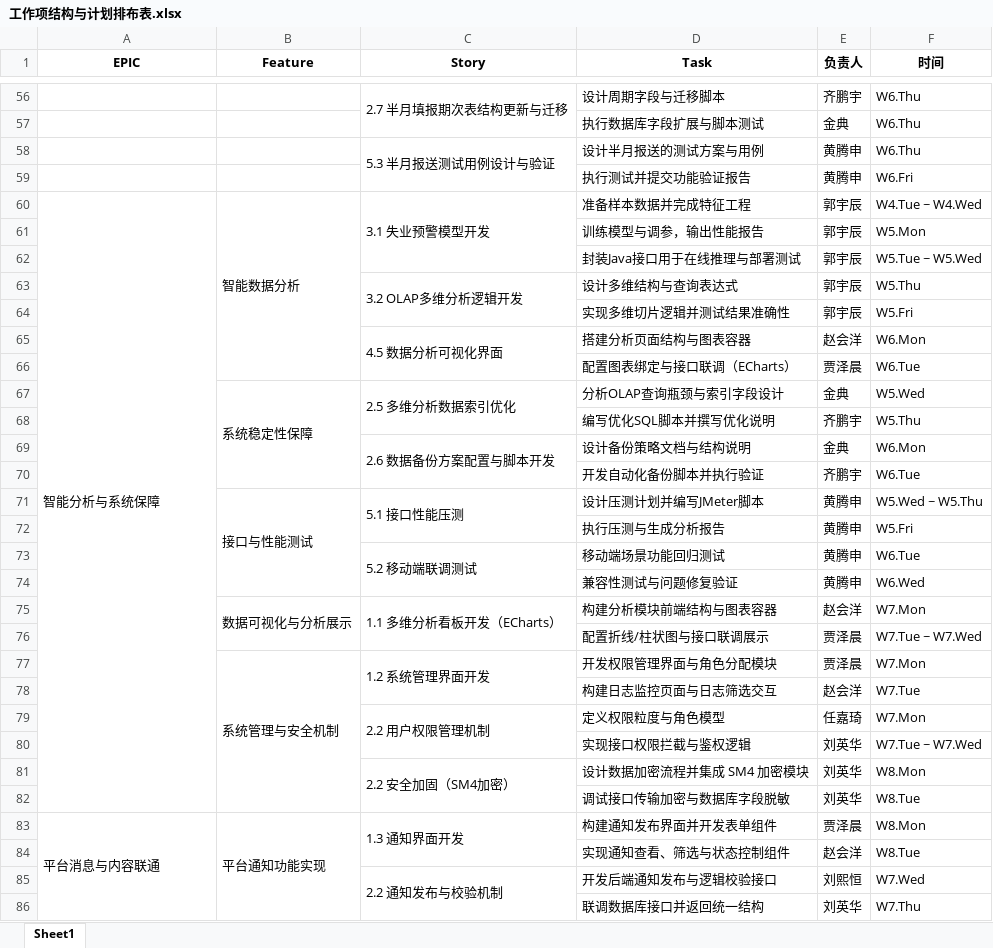
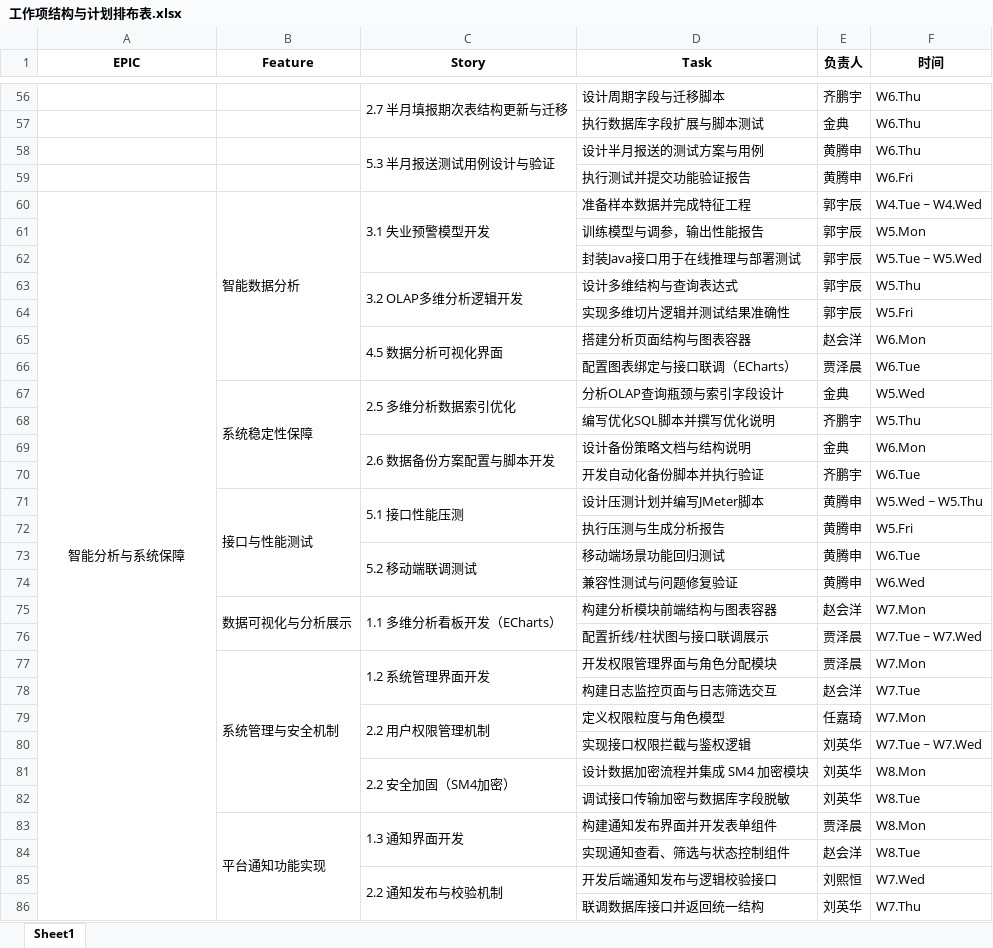
Before and after one commit to Dzz2004/software-project-plan, an Excel workbook: 工作项结构与计划排布表.xlsx, sheet Sheet1, drawn as a sheet; only a part is shown, gaps mark what is left out; values as stored, in another font and other column widths than the file's, no borders; the diff names each change by its address in the sheet, - before the commit and + after, or states it on an @@ line.

```diff
--- a/工作项结构与计划排布表.xlsx (sheet Sheet1)
+++ b/工作项结构与计划排布表.xlsx (sheet Sheet1)
-A60 alignment: left
+A60 alignment: center
-A60:A82 merged
+A60:A88 merged
-A83 (EPIC): 平台消息与内容联通
+A83 (EPIC): (empty)
-A83:A88 merged
```
Also changed, not shown: 16 other files.
